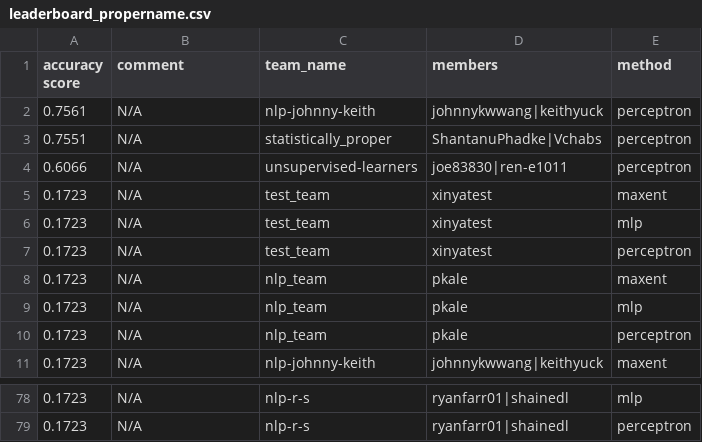
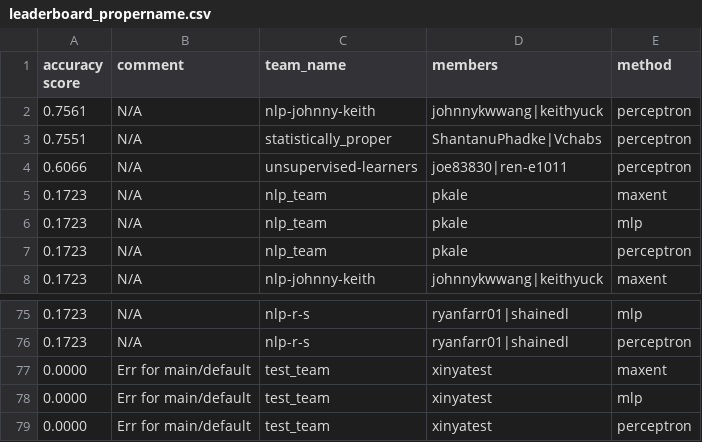
Before and after one commit to irenetung/assignment1, a CSV file: leaderboard/leaderboard_propername.csv, drawn as a sheet; only a part is shown, gaps mark what is left out; removed rows and columns are numbered as before the commit, all else as after; the diff names each change by its address in the sheet, - before the commit and + after, or states it on an @@ line.

Commit message:
cron update

```diff
--- a/leaderboard/leaderboard_propername.csv
+++ b/leaderboard/leaderboard_propername.csv
-row 5: 0.1723 | N/A | test_team | xinyatest | maxent
-row 6: 0.1723 | N/A | test_team | xinyatest | mlp
-row 7: 0.1723 | N/A | test_team | xinyatest | perceptron
+row 77: 0.0000 | Err for main/default | test_team | xinyatest | maxent
+row 78: 0.0000 | Err for main/default | test_team | xinyatest | mlp
+row 79: 0.0000 | Err for main/default | test_team | xinyatest | perceptron
```
